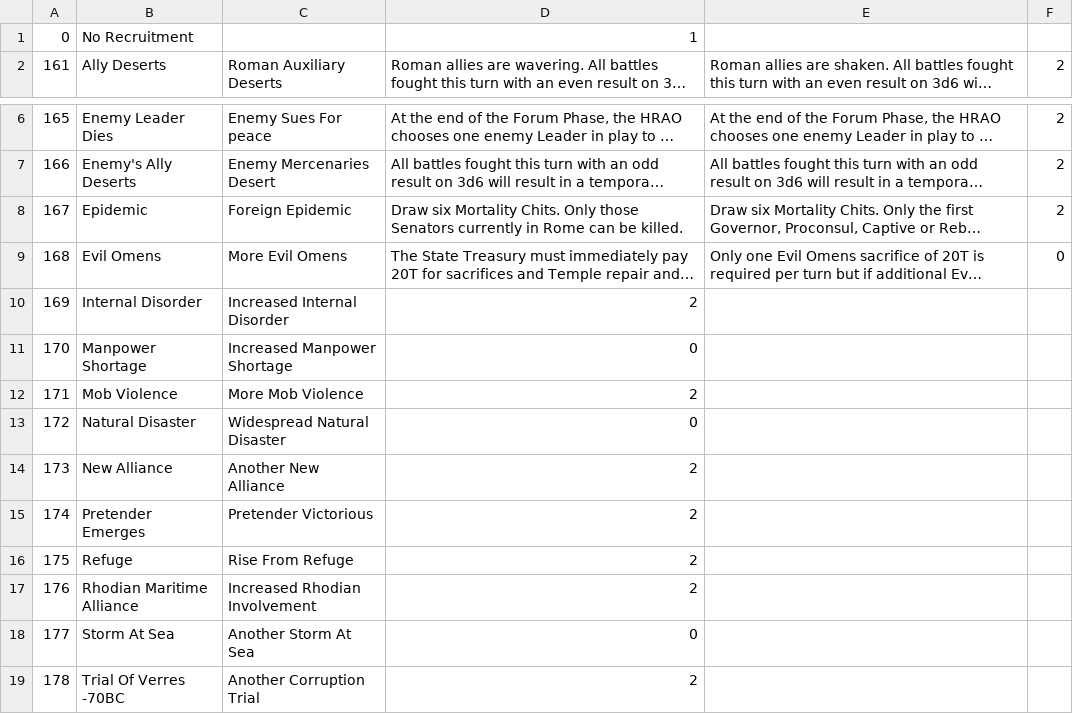
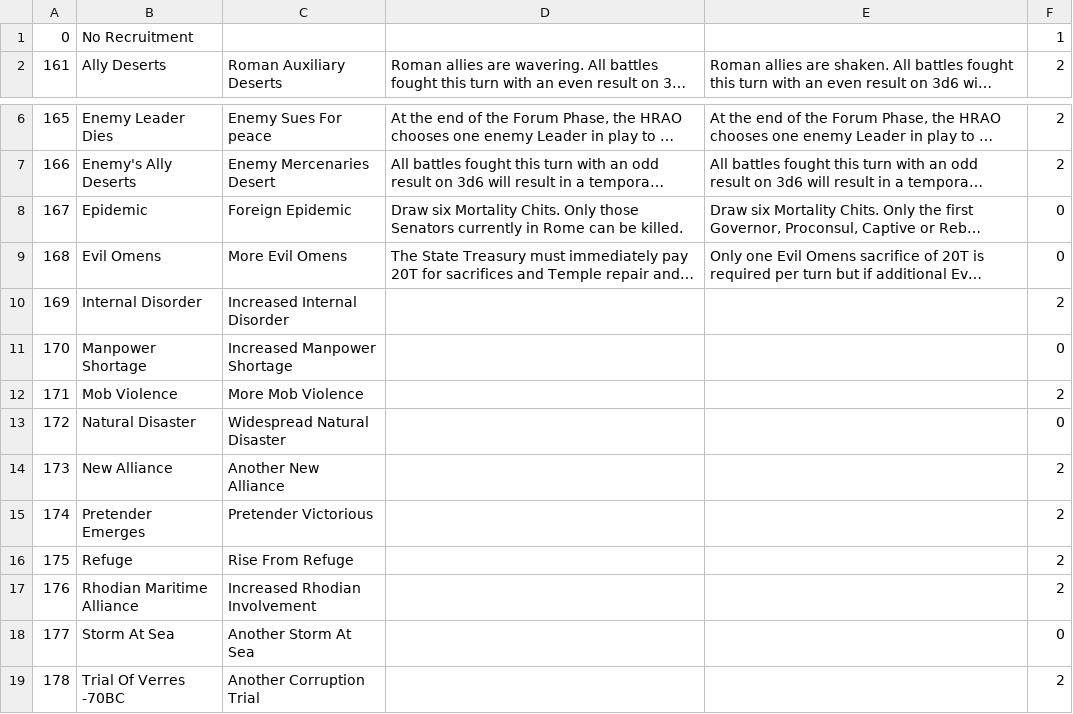
Before and after one commit to LocoNeko/silex-ROR, a CSV file: data/events.csv, drawn as a sheet; only a part is shown, gaps mark what is left out; long unchanged cells end in …; the diff names each change by its address in the sheet, - before the commit and + after, or states it on an @@ line.

Commit message:
Updated events, lots of commenting, corrected bug with persuasion card

```diff
--- a/data/events.csv
+++ b/data/events.csv
-D1: 1
+D1: (empty)
-F1: (empty)
+F1: 1
-F8: 2
+F8: 0
-D10: 2
+D10: (empty)
-F10: (empty)
+F10: 2
-D11: 0
+D11: (empty)
-F11: (empty)
+F11: 0
-D12: 2
+D12: (empty)
-F12: (empty)
+F12: 2
-D13: 0
+D13: (empty)
-F13: (empty)
+F13: 0
-D14:D17: 2
+D14:D17: (empty)
-F14:F17: (empty)
+F14:F17: 2
-D18: 0
+D18: (empty)
-F18: (empty)
+F18: 0
-D19: 2
+D19: (empty)
-F19: (empty)
+F19: 2
```
Also changed, not shown: 2 other files.
